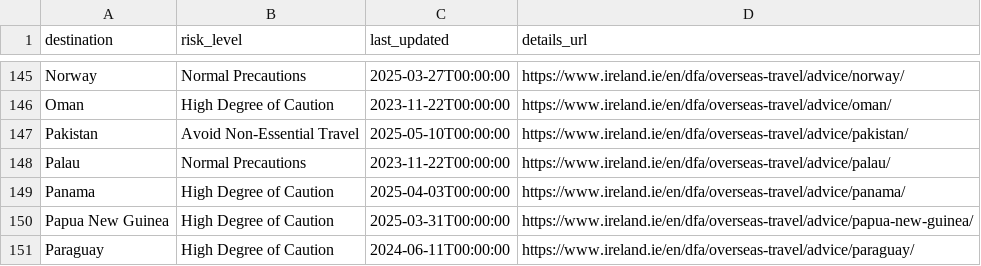
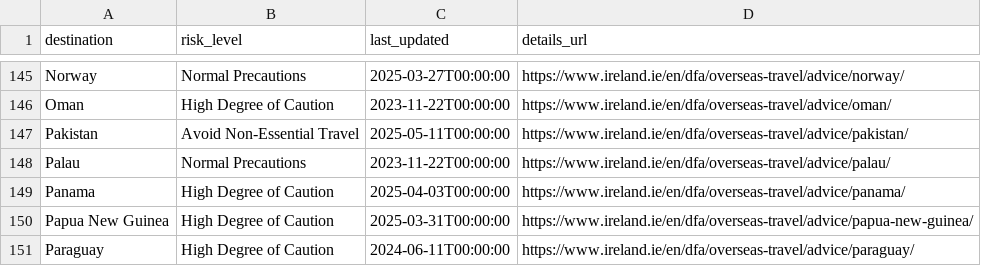
Before and after one commit to marcolussetti/travel-advisories, a CSV file: ireland_summary.csv, drawn as a sheet; only a part is shown, gaps mark what is left out.

```diff
--- a/ireland_summary.csv
+++ b/ireland_summary.csv
@@ -146,3 +146,3 @@ Norway,Normal Precautions,2025-03-27T00:00:00,https://www.ireland.ie/en/dfa/over
 Oman,High Degree of Caution,2023-11-22T00:00:00,https://www.ireland.ie/en/dfa/overseas-travel/advice/oman/
-Pakistan,Avoid Non-Essential Travel,2025-05-10T00:00:00,https://www.ireland.ie/en/dfa/overseas-travel/advice/pakistan/
+Pakistan,Avoid Non-Essential Travel,2025-05-11T00:00:00,https://www.ireland.ie/en/dfa/overseas-travel/advice/pakistan/
 Palau,Normal Precautions,2023-11-22T00:00:00,https://www.ireland.ie/en/dfa/overseas-travel/advice/palau/
```
Also changed, not shown: 3 other files.
